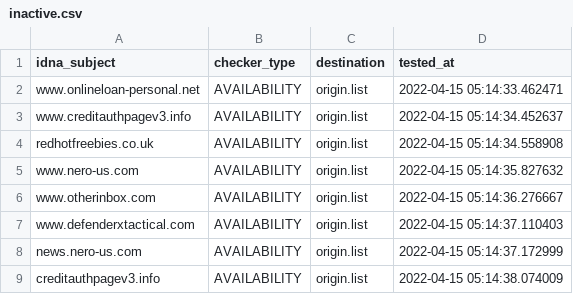
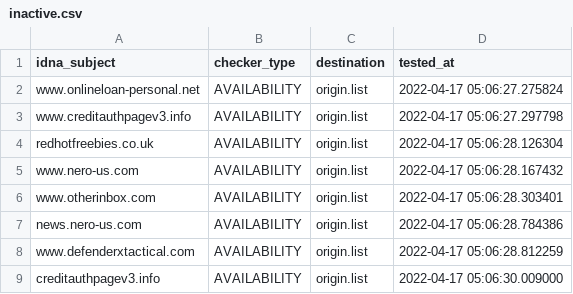
Before and after one commit to dead-hosts/add.Spam_git_FadeMind, a CSV file: .pyfunceble/inactive.csv, drawn as a sheet.

```diff
--- a/.pyfunceble/inactive.csv
+++ b/.pyfunceble/inactive.csv
@@ -1,9 +1,9 @@
 idna_subject,checker_type,destination,tested_at
-www.onlineloan-personal.net,AVAILABILITY,origin.list,2022-04-15 05:14:33.462471
-www.creditauthpagev3.info,AVAILABILITY,origin.list,2022-04-15 05:14:34.452637
-redhotfreebies.co.uk,AVAILABILITY,origin.list,2022-04-15 05:14:34.558908
-www.nero-us.com,AVAILABILITY,origin.list,2022-04-15 05:14:35.827632
-www.otherinbox.com,AVAILABILITY,origin.list,2022-04-15 05:14:36.276667
-www.defenderxtactical.com,AVAILABILITY,origin.list,2022-04-15 05:14:37.110403
-news.nero-us.com,AVAILABILITY,origin.list,2022-04-15 05:14:37.172999
-creditauthpagev3.info,AVAILABILITY,origin.list,2022-04-15 05:14:38.074009
+www.onlineloan-personal.net,AVAILABILITY,origin.list,2022-04-17 05:06:27.275824
+www.creditauthpagev3.info,AVAILABILITY,origin.list,2022-04-17 05:06:27.297798
+redhotfreebies.co.uk,AVAILABILITY,origin.list,2022-04-17 05:06:28.126304
+www.nero-us.com,AVAILABILITY,origin.list,2022-04-17 05:06:28.167432
+www.otherinbox.com,AVAILABILITY,origin.list,2022-04-17 05:06:28.303401
+news.nero-us.com,AVAILABILITY,origin.list,2022-04-17 05:06:28.784386
+www.defenderxtactical.com,AVAILABILITY,origin.list,2022-04-17 05:06:28.812259
+creditauthpagev3.info,AVAILABILITY,origin.list,2022-04-17 05:06:30.009000
```
Also changed, not shown: 11 other files.
